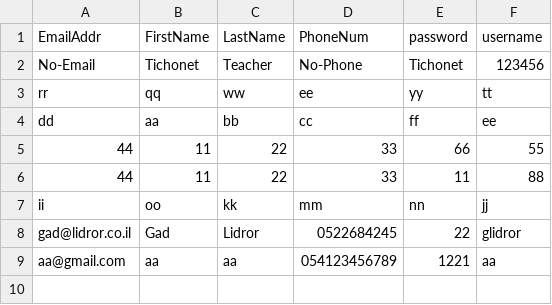
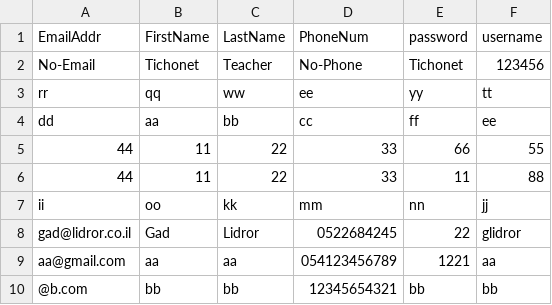
Before and after one commit to NadavSCH30/NadavSchnieder-ClimateChangeAndTsunamis, a CSV file: 5000- NadavSchnieder/_5000__NadavSchnieder/static/Data/users.csv, drawn as a sheet; the diff names each change by its address in the sheet, - before the commit and + after, or states it on an @@ line.

```diff
--- a/5000- NadavSchnieder/_5000__NadavSchnieder/static/Data/users.csv
+++ b/5000- NadavSchnieder/_5000__NadavSchnieder/static/Data/users.csv
+row 10: @b.com | bb | bb | 12345654321 | bb | bb
```
Also changed, not shown: 6 other files.
